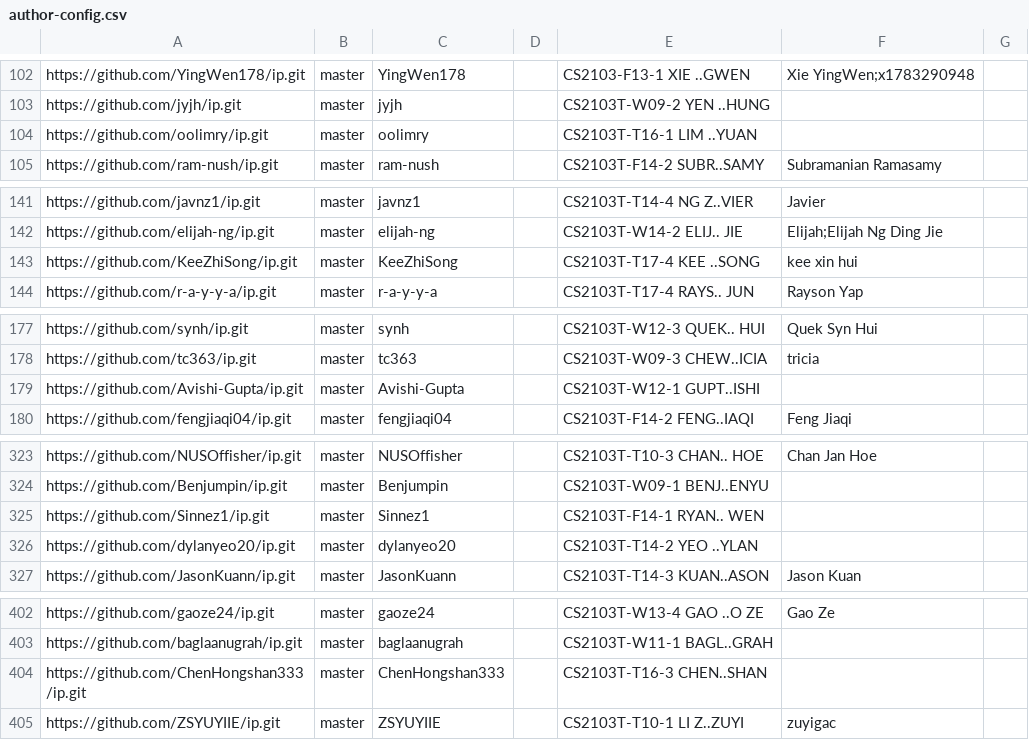
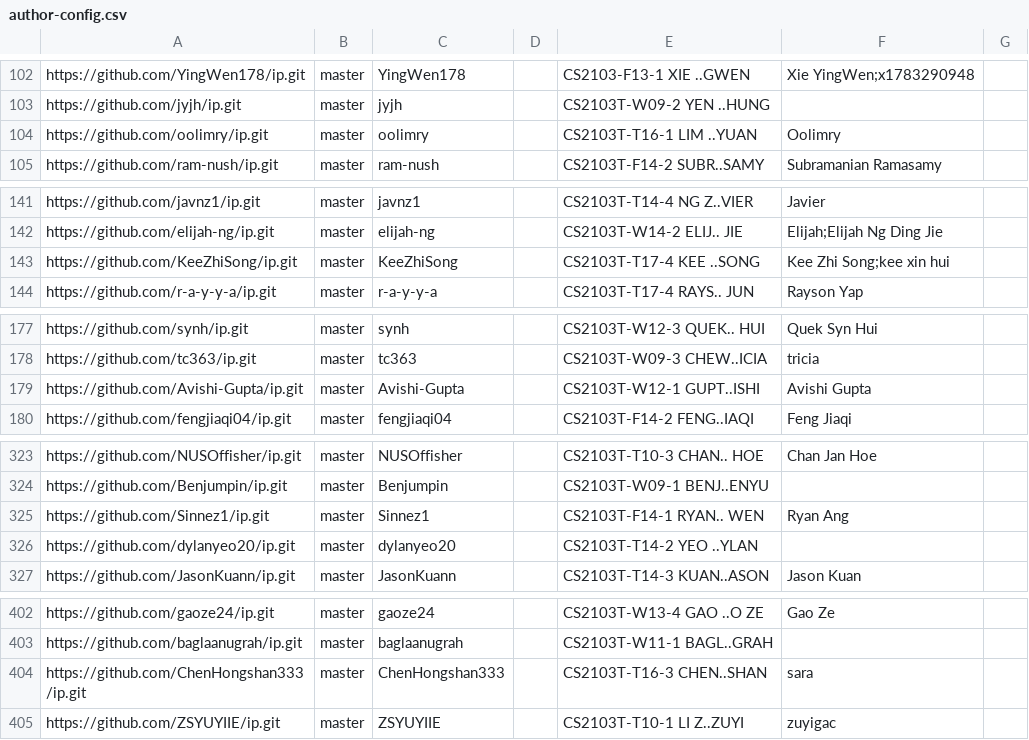
Before and after one commit to NUS-CS2103-AY2526-S2/ip-dashboard, a CSV file: config/author-config.csv, drawn as a sheet; only a part is shown, gaps mark what is left out.

Commit message:
Update configs

```diff
--- a/config/author-config.csv
+++ b/config/author-config.csv
@@ -103,3 +103,3 @@ https://github.com/YingWen178/ip.git,master,YingWen178,,CS2103-F13-1 XIE ..GWEN,
 https://github.com/jyjh/ip.git,master,jyjh,,CS2103T-W09-2 YEN ..HUNG,,
-https://github.com/oolimry/ip.git,master,oolimry,,CS2103T-T16-1 LIM ..YUAN,,
+https://github.com/oolimry/ip.git,master,oolimry,,CS2103T-T16-1 LIM ..YUAN,Oolimry,
 https://github.com/ram-nush/ip.git,master,ram-nush,,CS2103T-F14-2 SUBR..SAMY,Subramanian Ramasamy,
@@ -142,3 +142,3 @@ https://github.com/javnz1/ip.git,master,javnz1,,CS2103T-T14-4 NG Z..VIER,Javier,
 https://github.com/elijah-ng/ip.git,master,elijah-ng,,CS2103T-W14-2 ELIJ.. JIE,Elijah;Elijah Ng Ding Jie,
-https://github.com/KeeZhiSong/ip.git,master,KeeZhiSong,,CS2103T-T17-4 KEE ..SONG,kee xin hui,
+https://github.com/KeeZhiSong/ip.git,master,KeeZhiSong,,CS2103T-T17-4 KEE ..SONG,Kee Zhi Song;kee xin hui,
 https://github.com/r-a-y-y-a/ip.git,master,r-a-y-y-a,,CS2103T-T17-4 RAYS.. JUN,Rayson Yap,
@@ -178,3 +178,3 @@ https://github.com/synh/ip.git,master,synh,,CS2103T-W12-3 QUEK.. HUI,Quek Syn Hu
 https://github.com/tc363/ip.git,master,tc363,,CS2103T-W09-3 CHEW..ICIA,tricia,
-https://github.com/Avishi-Gupta/ip.git,master,Avishi-Gupta,,CS2103T-W12-1 GUPT..ISHI,,
+https://github.com/Avishi-Gupta/ip.git,master,Avishi-Gupta,,CS2103T-W12-1 GUPT..ISHI,Avishi Gupta,
 https://github.com/fengjiaqi04/ip.git,master,fengjiaqi04,,CS2103T-F14-2 FENG..IAQI,Feng Jiaqi,
@@ -324,3 +324,3 @@ https://github.com/NUSOffisher/ip.git,master,NUSOffisher,,CS2103T-T10-3 CHAN.. H
 https://github.com/Benjumpin/ip.git,master,Benjumpin,,CS2103T-W09-1 BENJ..ENYU,,
-https://github.com/Sinnez1/ip.git,master,Sinnez1,,CS2103T-F14-1 RYAN.. WEN,,
+https://github.com/Sinnez1/ip.git,master,Sinnez1,,CS2103T-F14-1 RYAN.. WEN,Ryan Ang,
 https://github.com/dylanyeo20/ip.git,master,dylanyeo20,,CS2103T-T14-2 YEO ..YLAN,,
@@ -403,3 +403,3 @@ https://github.com/gaoze24/ip.git,master,gaoze24,,CS2103T-W13-4 GAO ..O ZE,Gao Z
 https://github.com/baglaanugrah/ip.git,master,baglaanugrah,,CS2103T-W11-1 BAGL..GRAH,,
-https://github.com/ChenHongshan333/ip.git,master,ChenHongshan333,,CS2103T-T16-3 CHEN..SHAN,,
+https://github.com/ChenHongshan333/ip.git,master,ChenHongshan333,,CS2103T-T16-3 CHEN..SHAN,sara,
 https://github.com/ZSYUYIIE/ip.git,master,ZSYUYIIE,,CS2103T-T10-1 LI Z..ZUYI,zuyigac,
```
